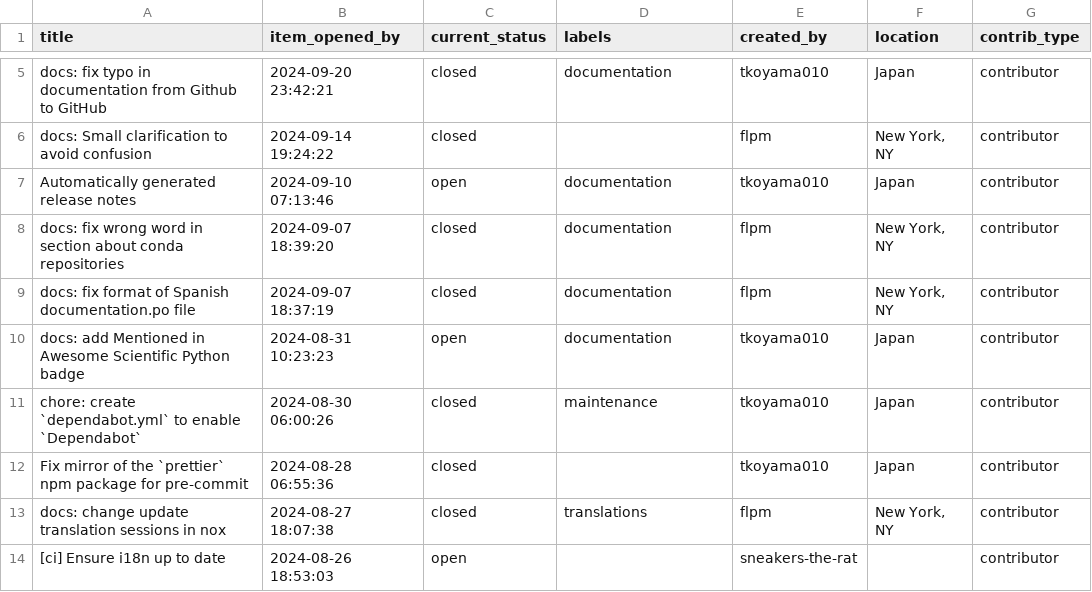
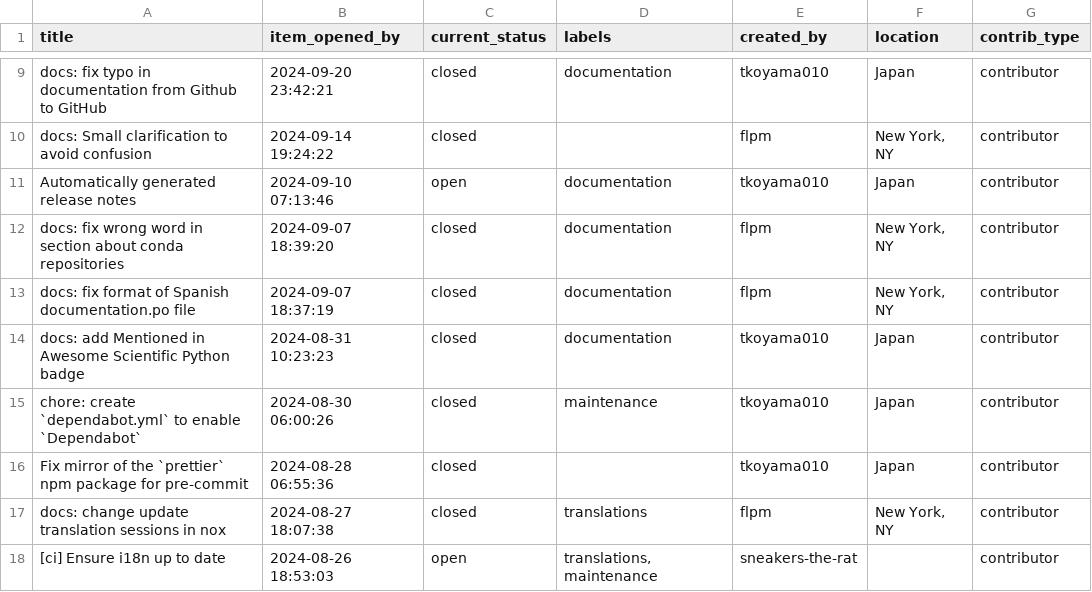
Before and after one commit to pyOpenSci/peer-review-metrics, a CSV file: _data/2024_all_issues_prs.csv, drawn as a sheet; only a part is shown, gaps mark what is left out; addresses are those after the commit; the diff covers the shown part only; the diff names each change by its address in the sheet, - before the commit and + after, or states it on an @@ line.

Commit message:
Update: issue, pr and contrib metadata file for current year

```diff
--- a/_data/2024_all_issues_prs.csv
+++ b/_data/2024_all_issues_prs.csv
-C14 (current_status): open
+C14 (current_status): closed
-D18 (labels): (empty)
+D18 (labels): translations, maintenance
```
Also changed, not shown: 19 added rows and 16 edited cells elsewhere in this file, _data/review_submissions.csv.
